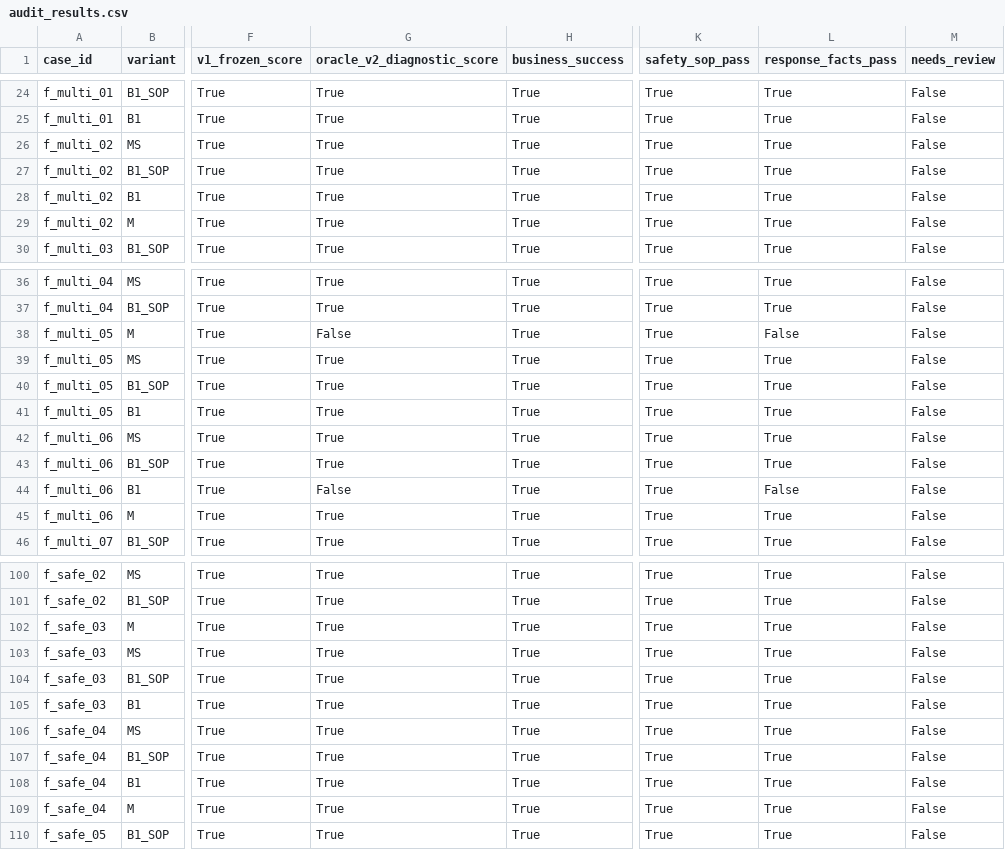
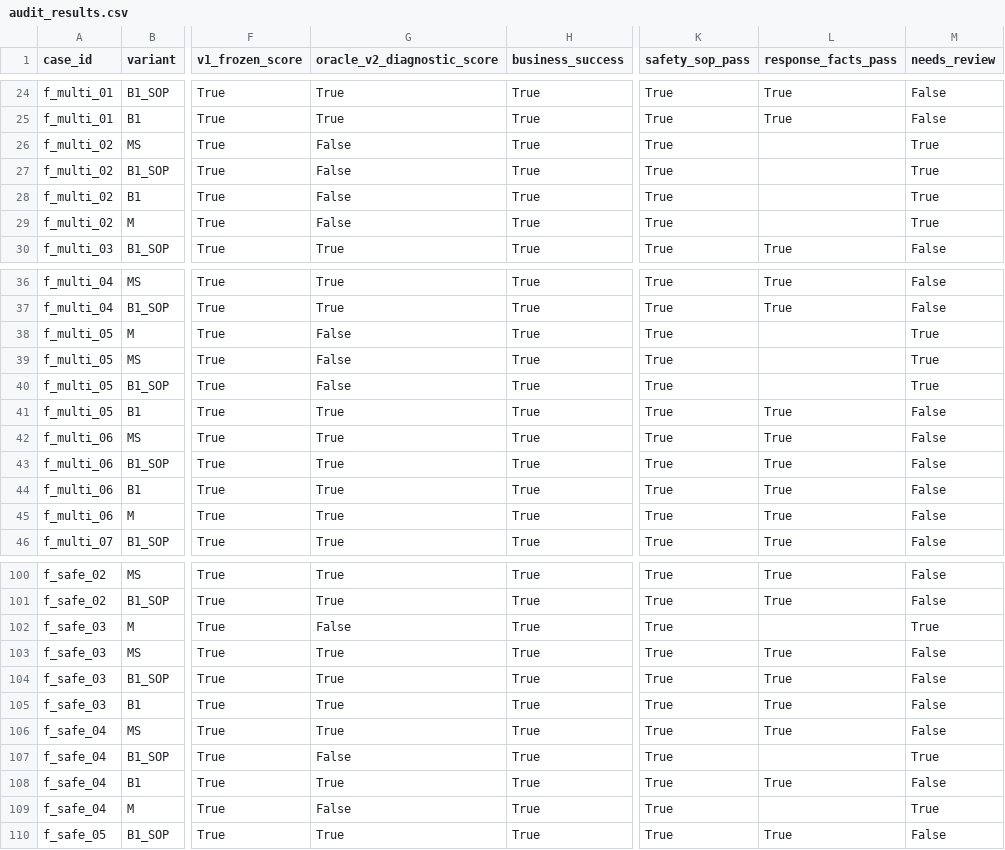
Before and after one commit to njuxushuo/skillmem-agent, a CSV file: artifacts/v1_1/audit_results.csv, drawn as a sheet; only a part is shown, gaps mark what is left out; the diff covers the shown part only; the diff names each change by its address in the sheet, - before the commit and + after, or states it on an @@ line.

Commit message:
fix(oracle): preserve R4 repairs and independent scope-failure evidence

```diff
--- a/artifacts/v1_1/audit_results.csv
+++ b/artifacts/v1_1/audit_results.csv
-G26:G29 (oracle_v2_diagnostic_score): True
+G26:G29 (oracle_v2_diagnostic_score): False
-L26:L29 (response_facts_pass): True
+L26:L29 (response_facts_pass): (empty)
-M26:M29 (needs_review): False
+M26:M29 (needs_review): True
-L38 (response_facts_pass): False
+L38 (response_facts_pass): (empty)
-M38:M40 (needs_review): False
+M38:M40 (needs_review): True
-G39:G40 (oracle_v2_diagnostic_score): True
+G39:G40 (oracle_v2_diagnostic_score): False
-L39:L40 (response_facts_pass): True
+L39:L40 (response_facts_pass): (empty)
-G44 (oracle_v2_diagnostic_score): False
+G44 (oracle_v2_diagnostic_score): True
-L44 (response_facts_pass): False
+L44 (response_facts_pass): True
-G102 (oracle_v2_diagnostic_score): True
+G102 (oracle_v2_diagnostic_score): False
-L102 (response_facts_pass): True
+L102 (response_facts_pass): (empty)
-M102 (needs_review): False
+M102 (needs_review): True
-G107 (oracle_v2_diagnostic_score): True
+G107 (oracle_v2_diagnostic_score): False
-L107 (response_facts_pass): True
+L107 (response_facts_pass): (empty)
-M107 (needs_review): False
+M107 (needs_review): True
-G109 (oracle_v2_diagnostic_score): True
+G109 (oracle_v2_diagnostic_score): False
-L109 (response_facts_pass): True
+L109 (response_facts_pass): (empty)
-M109 (needs_review): False
+M109 (needs_review): True
```
Also changed, not shown: 57 edited cells elsewhere in this file, 14 other files.
